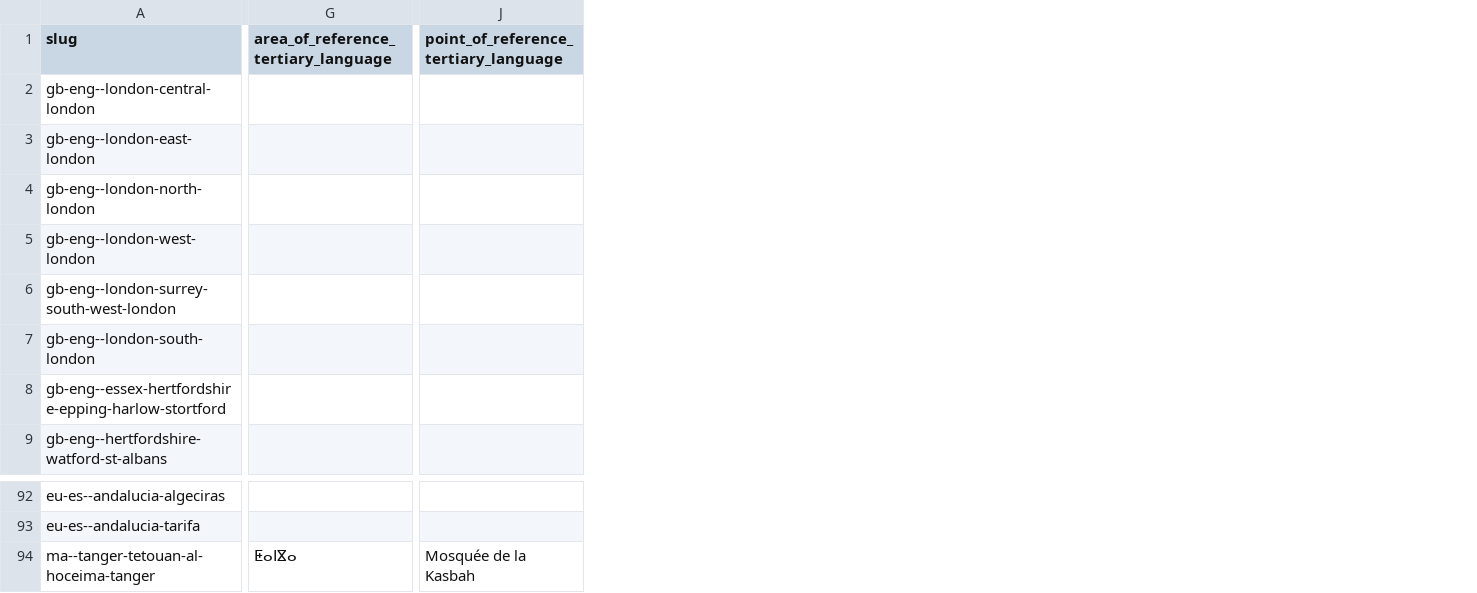
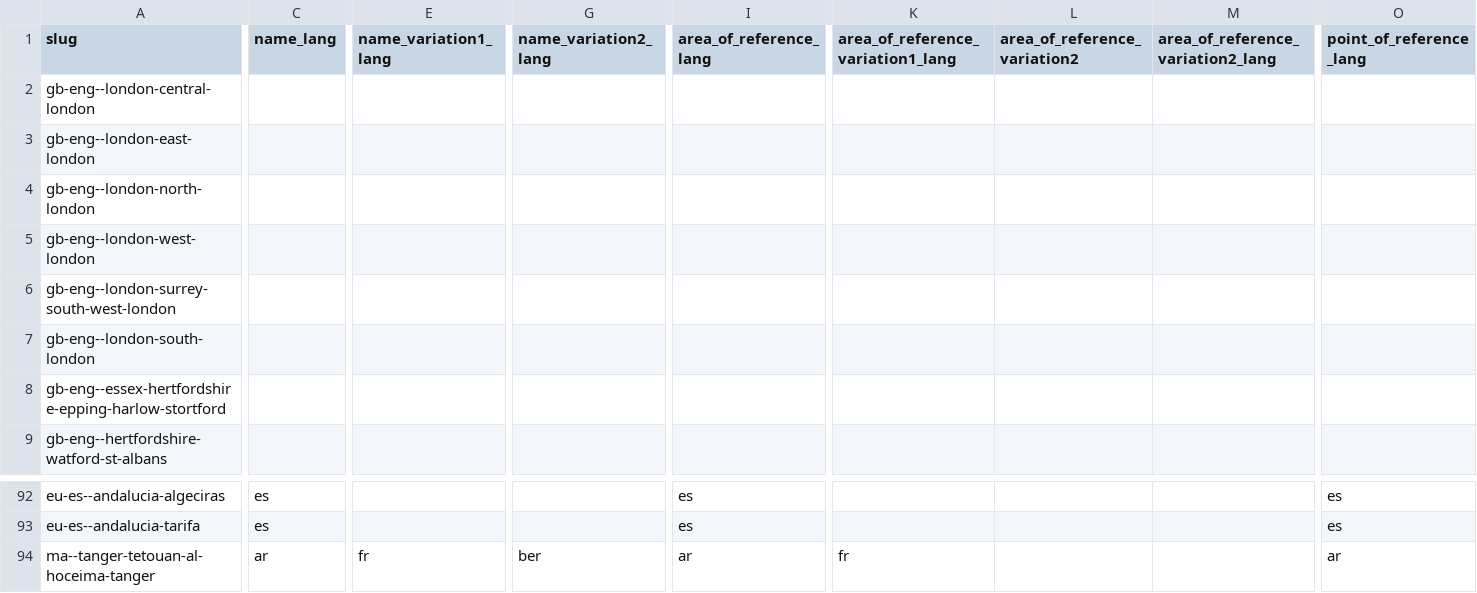
Before and after one commit to Jaza/world-locality-transit-graph, a CSV file: csv/emea_localities.csv, drawn as a sheet; only a part is shown, gaps mark what is left out; removed rows and columns are numbered as before the commit, all else as after; the diff covers the shown part only; the diff names each change by its address in the sheet, - before the commit and + after, or states it on an @@ line.

Commit message:
show langs

```diff
--- a/csv/emea_localities.csv
+++ b/csv/emea_localities.csv
+column C (name_lang), rows 92-94: es | es | ar
+column E (name_variation1_lang), row 94: fr
+column G (name_variation2_lang), row 94: ber
+column I (area_of_reference_lang), rows 92-94: es | es | ar
-column G, row 1: area_of_reference_tertiary_language; row 94: ⵟⴰⵏⴵⴰ
+column K, row 1: area_of_reference_variation1_lang; row 94: fr
+column L (area_of_reference_variation2), empty
+column M, row 1: area_of_reference_variation2_lang
+column O (point_of_reference_lang), rows 92-94: es | es | ar
-column J, row 1: point_of_reference_tertiary_language; row 94: Mosquée de la Kasbah
```
Also changed, not shown: 3 added columns and 5 edited cells elsewhere in this file, csv/jp_okinawa_localities.csv, csv/north_america_localities.csv, 1 other file.
